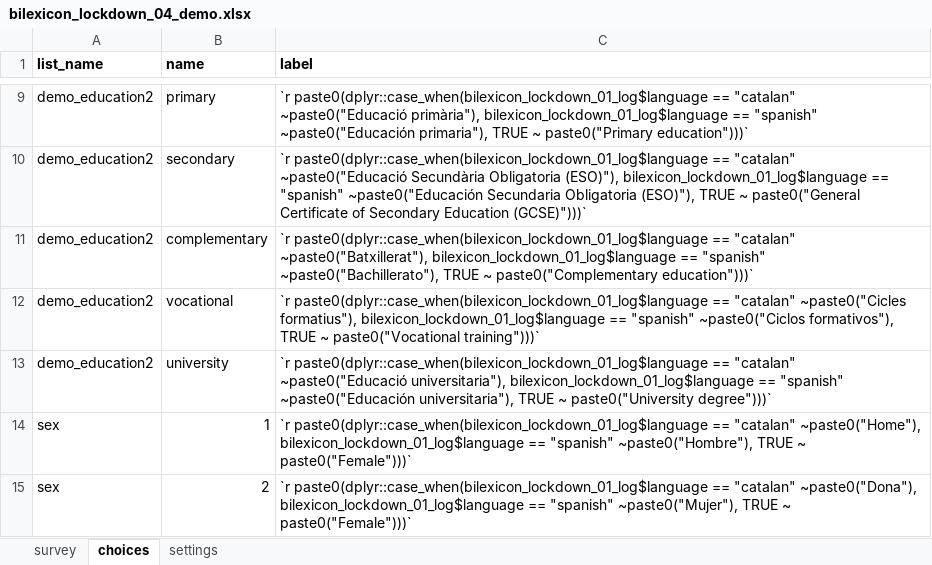
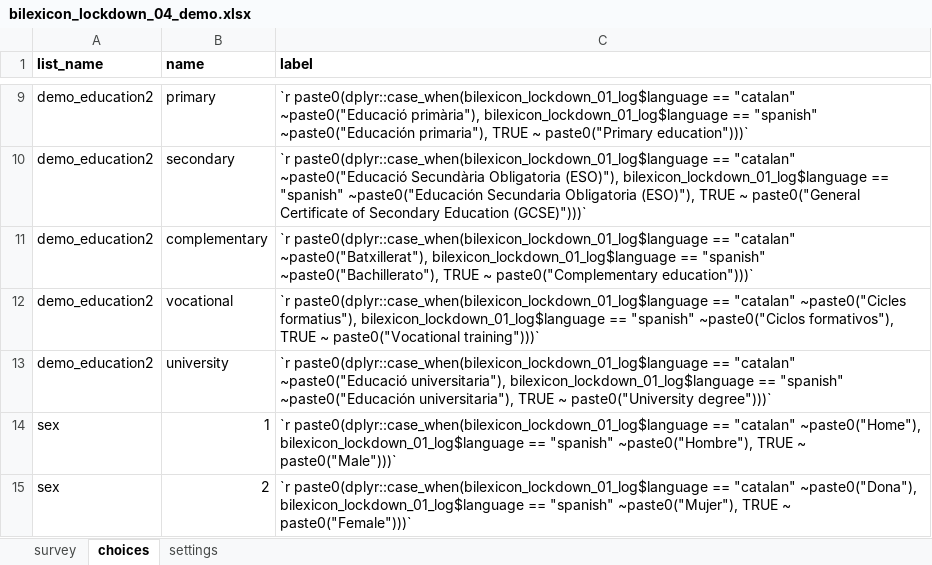
Before and after one commit to gongcastro/multilex, an Excel workbook: formr/CSV/bilexicon_lockdown_04_demo.xlsx, sheet choices, drawn as a sheet; only a part is shown, gaps mark what is left out; values as stored, in another font and other column widths than the file's, no borders; the diff names each change by its address in the sheet, - before the commit and + after, or states it on an @@ line.

Commit message:
Fix typo in sex item

```diff
--- a/formr/CSV/bilexicon_lockdown_04_demo.xlsx (sheet choices)
+++ b/formr/CSV/bilexicon_lockdown_04_demo.xlsx (sheet choices)
-C14 (label): …TRUE ~ paste0("Female")))`
+C14 (label): …TRUE ~ paste0("Male")))`
```
